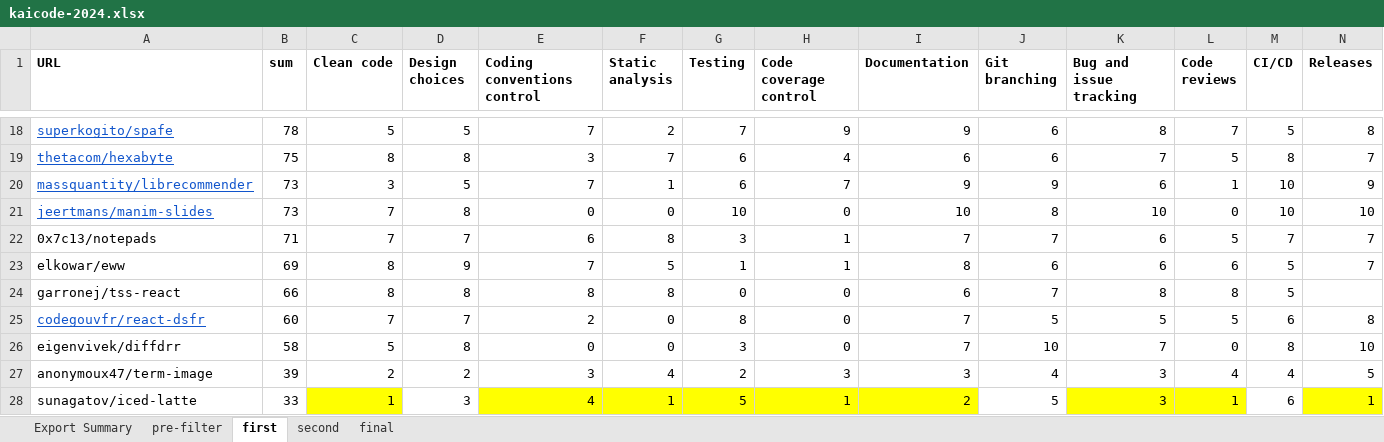
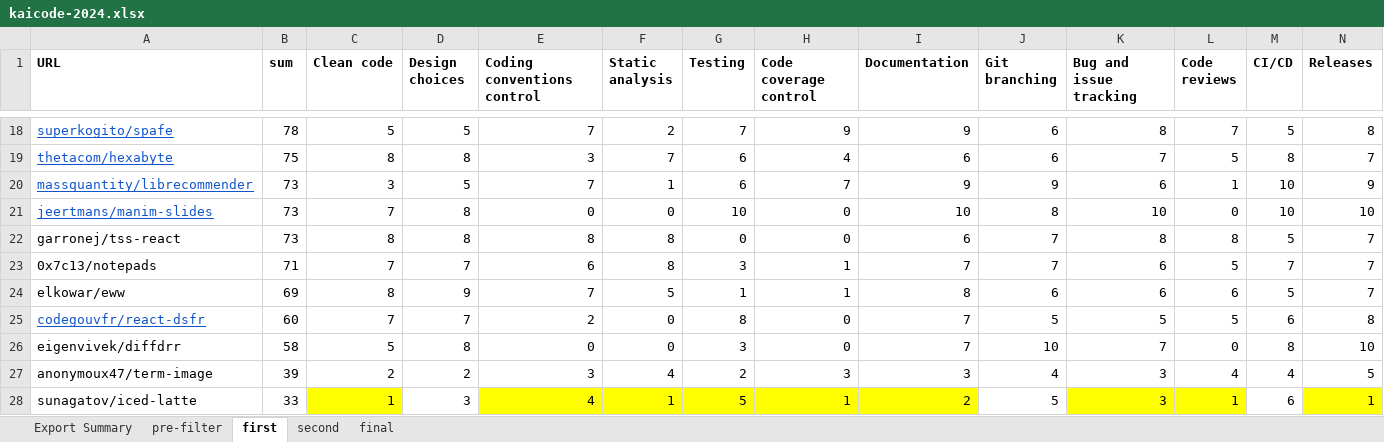
Before and after one commit to cqfn/kaicode.github.io, an Excel workbook: xlsx/kaicode-2024.xlsx, sheet first, drawn as a sheet; only a part is shown, gaps mark what is left out; values as stored, in another font and other column widths than the file's, no borders; removed rows and columns are numbered as before the commit, all else as after; rows hold the shown columns only; the diff names each change by its address in the sheet, - before the commit and + after, or states it on an @@ line.

Commit message:
Last review

```diff
--- a/xlsx/kaicode-2024.xlsx (sheet first)
+++ b/xlsx/kaicode-2024.xlsx (sheet first)
+row 22: garronej/tss-react | 73 | 8 | 8 | 8 | 8 | 0 | 0 | 6 | 7 | 8 | 8 | 5 | 7
-row 24: garronej/tss-react | 66 | 8 | 8 | 8 | 8 | 0 | 0 | 6 | 7 | 8 | 8 | 5
```
Also changed, not shown: sheet second, sheet final, sheet Export Summary, formulas that keep their value.
